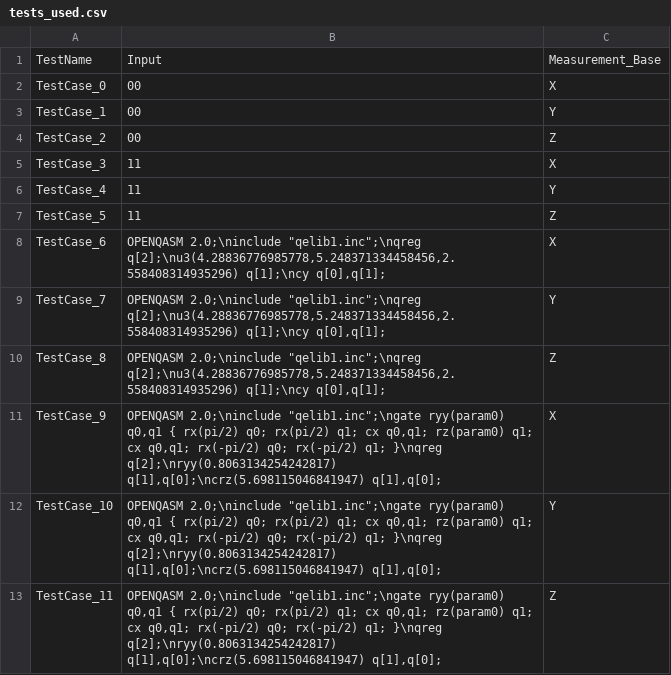
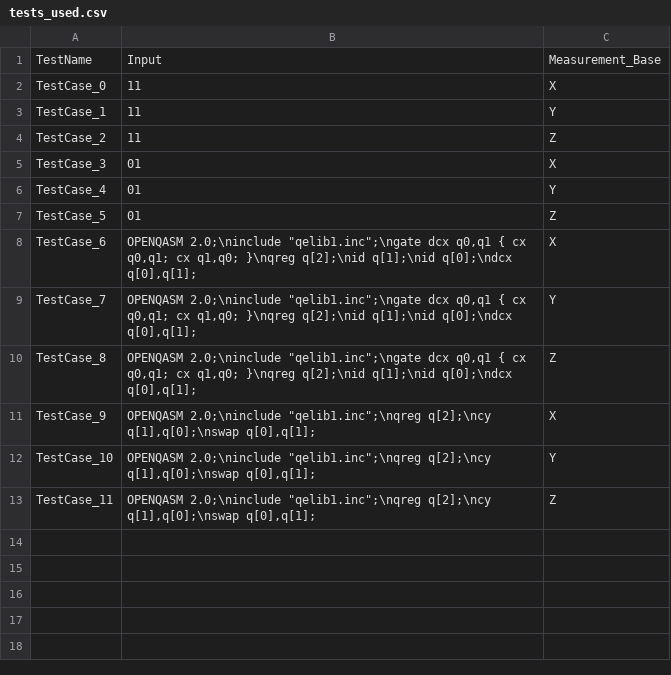
Before and after one commit to Simula-COMPLEX/EUROQHPC-1-Simula, a CSV file: data/results_Sim/bell/tests_used.csv, drawn as a sheet.

```diff
--- a/data/results_Sim/bell/tests_used.csv
+++ b/data/results_Sim/bell/tests_used.csv
@@ -1,13 +1,13 @@
 TestName,Input,Measurement_Base
-TestCase_0,00,X
-TestCase_1,00,Y
-TestCase_2,00,Z
-TestCase_3,11,X
-TestCase_4,11,Y
-TestCase_5,11,Z
-TestCase_6,"OPENQASM 2.0;\ninclude ""qelib1.inc"";\nqreg q[2];\nu3(4.28836776985778,5.248371334458456,2.558408314935296) q[1];\ncy q[0],q[1];",X
-TestCase_7,"OPENQASM 2.0;\ninclude ""qelib1.inc"";\nqreg q[2];\nu3(4.28836776985778,5.248371334458456,2.558408314935296) q[1];\ncy q[0],q[1];",Y
-TestCase_8,"OPENQASM 2.0;\ninclude ""qelib1.inc"";\nqreg q[2];\nu3(4.28836776985778,5.248371334458456,2.558408314935296) q[1];\ncy q[0],q[1];",Z
-TestCase_9,"OPENQASM 2.0;\ninclude ""qelib1.inc"";\ngate ryy(param0) q0,q1 { rx(pi/2) q0; rx(pi/2) q1; cx q0,q1; rz(param0) q1; cx q0,q1; rx(-pi/2) q0; rx(-pi/2) q1; }\nqreg q[2];\nryy(0.8063134254242817) q[1],q[0];\ncrz(5.698115046841947) q[1],q[0];",X
-TestCase_10,"OPENQASM 2.0;\ninclude ""qelib1.inc"";\ngate ryy(param0) q0,q1 { rx(pi/2) q0; rx(pi/2) q1; cx q0,q1; rz(param0) q1; cx q0,q1; rx(-pi/2) q0; rx(-pi/2) q1; }\nqreg q[2];\nryy(0.8063134254242817) q[1],q[0];\ncrz(5.698115046841947) q[1],q[0];",Y
-TestCase_11,"OPENQASM 2.0;\ninclude ""qelib1.inc"";\ngate ryy(param0) q0,q1 { rx(pi/2) q0; rx(pi/2) q1; cx q0,q1; rz(param0) q1; cx q0,q1; rx(-pi/2) q0; rx(-pi/2) q1; }\nqreg q[2];\nryy(0.8063134254242817) q[1],q[0];\ncrz(5.698115046841947) q[1],q[0];",Z
+TestCase_0,11,X
+TestCase_1,11,Y
+TestCase_2,11,Z
+TestCase_3,01,X
+TestCase_4,01,Y
+TestCase_5,01,Z
+TestCase_6,"OPENQASM 2.0;\ninclude ""qelib1.inc"";\ngate dcx q0,q1 { cx q0,q1; cx q1,q0; }\nqreg q[2];\nid q[1];\nid q[0];\ndcx q[0],q[1];",X
+TestCase_7,"OPENQASM 2.0;\ninclude ""qelib1.inc"";\ngate dcx q0,q1 { cx q0,q1; cx q1,q0; }\nqreg q[2];\nid q[1];\nid q[0];\ndcx q[0],q[1];",Y
+TestCase_8,"OPENQASM 2.0;\ninclude ""qelib1.inc"";\ngate dcx q0,q1 { cx q0,q1; cx q1,q0; }\nqreg q[2];\nid q[1];\nid q[0];\ndcx q[0],q[1];",Z
+TestCase_9,"OPENQASM 2.0;\ninclude ""qelib1.inc"";\nqreg q[2];\ncy q[1],q[0];\nswap q[0],q[1];",X
+TestCase_10,"OPENQASM 2.0;\ninclude ""qelib1.inc"";\nqreg q[2];\ncy q[1],q[0];\nswap q[0],q[1];",Y
+TestCase_11,"OPENQASM 2.0;\ninclude ""qelib1.inc"";\nqreg q[2];\ncy q[1],q[0];\nswap q[0],q[1];",Z
```
Also changed, not shown: data/results_Sim/ae_indep_qiskit_2/tests_used.csv, data/results_Sim/bell/execution_results.csv, 9 other files.
